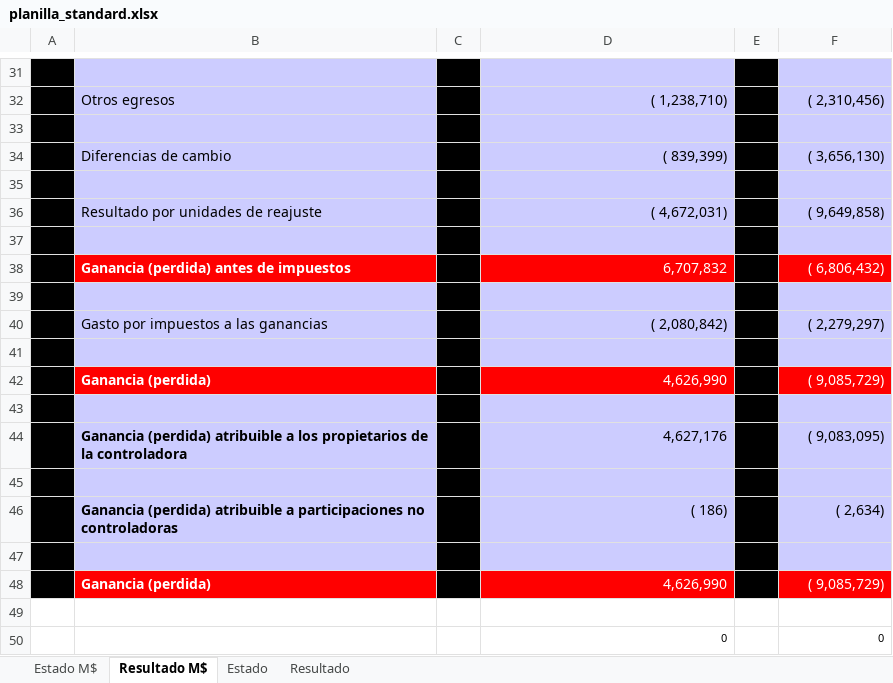
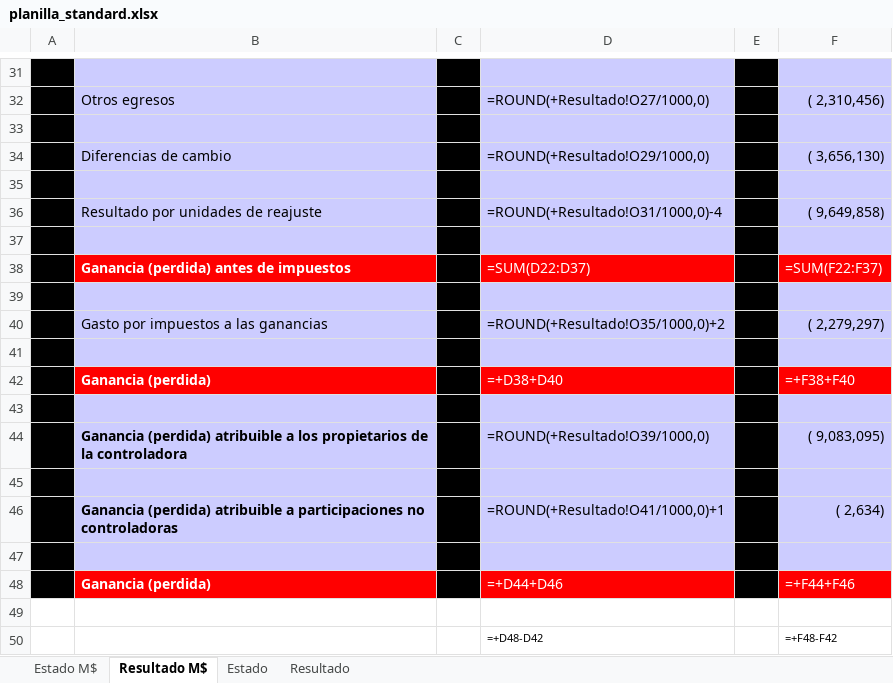
Before and after one commit to FelipeSMV/PMJF, an Excel workbook: recursos/planilla_standard.xlsx, sheet Resultado M$, drawn as a sheet; only a part is shown, gaps mark what is left out; values as stored, in another font and other column widths than the file's, no borders; formulas without a stored value are shown as written; charts and pictures not drawn; removed rows and columns are numbered as before the commit, all else as after; the diff covers the shown part only; the diff names each change by its address in the sheet, - before the commit and + after, or states it on an @@ line.

```diff
--- a/recursos/planilla_standard.xlsx (sheet Resultado M$)
+++ b/recursos/planilla_standard.xlsx (sheet Resultado M$)
-D32: ( 1,238,710)
+D32: =ROUND(+Resultado!O27/1000,0)
-D34: ( 839,399)
+D34: =ROUND(+Resultado!O29/1000,0)
-D36: ( 4,672,031)
+D36: =ROUND(+Resultado!O31/1000,0)-4
-row 38:  | Ganancia (perdida) antes de impuestos |  | 6,707,832 |  | ( 6,806,432)
+row 38:  | Ganancia (perdida) antes de impuestos |  | =SUM(D22:D37) |  | =SUM(F22:F37)
-D40: ( 2,080,842)
+D40: =ROUND(+Resultado!O35/1000,0)+2
-row 42:  | Ganancia (perdida) |  | 4,626,990 |  | ( 9,085,729)
+row 42:  | Ganancia (perdida) |  | =+D38+D40 |  | =+F38+F40
-D44: 4,627,176
+D44: =ROUND(+Resultado!O39/1000,0)
-D46: ( 186)
+D46: =ROUND(+Resultado!O41/1000,0)+1
-row 48:  | Ganancia (perdida) |  | 4,626,990 |  | ( 9,085,729)
+row 48:  | Ganancia (perdida) |  | =+D44+D46 |  | =+F44+F46
-row 50:  |  |  | 0 |  | 0
+row 50:  |  |  | =+D48-D42 |  | =+F48-F42
```
Also changed, not shown: 4 added rows, 4 removed rows, 9 edited cells and cell formats elsewhere in this sheet, sheet Estado, sheet Resultado, sheet Estado M$, formulas that keep their value, hidden cells, charts or pictures, 4 other files.
